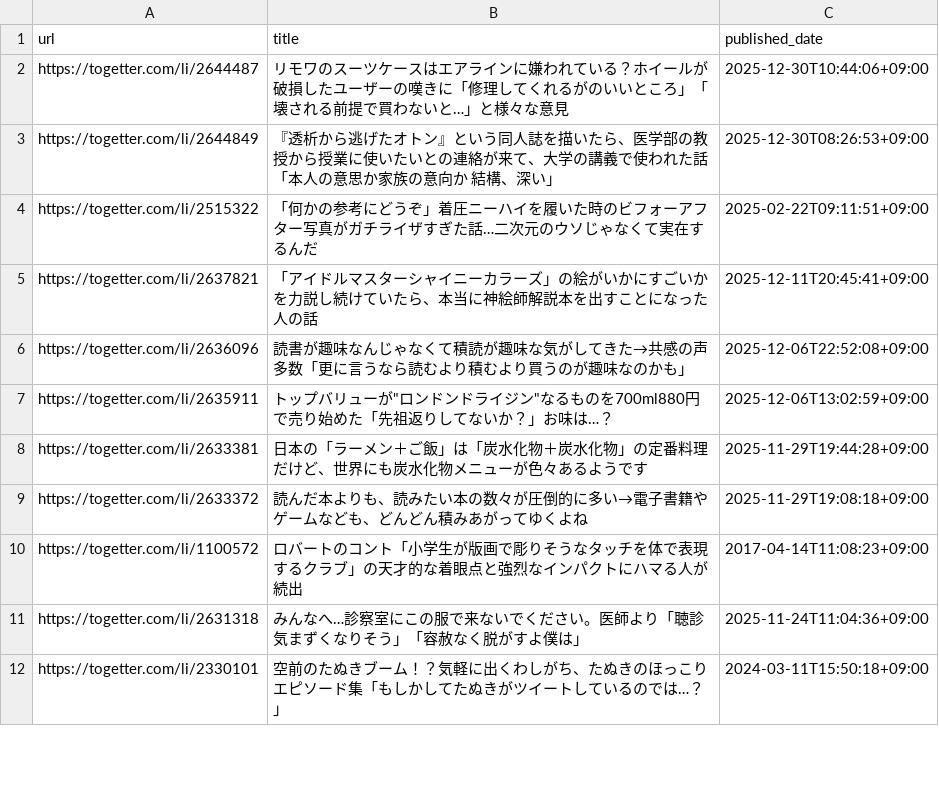
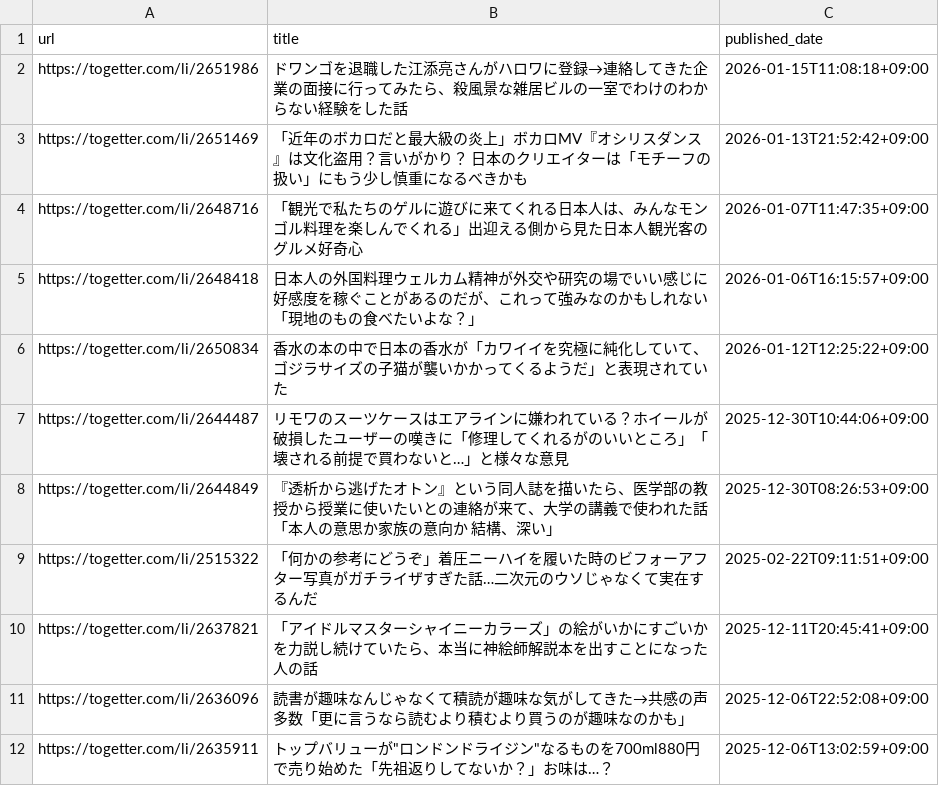
Before and after one commit to stepney141/favs, a CSV file: togetter/togetter_favorites.csv, drawn as a sheet; only a part is shown; the shorter side is filled out with more unchanged rows.

```diff
--- a/togetter/togetter_favorites.csv
+++ b/togetter/togetter_favorites.csv
@@ -1,2 +1,7 @@
 url,title,published_date
+https://togetter.com/li/2651986,ドワンゴを退職した江添亮さんがハロワに登録→連絡してきた企業の面接に行ってみたら、殺風景な雑居ビルの一室でわけのわからない経験をした話,2026-01-15T11:08:18+09:00
+https://togetter.com/li/2651469,「近年のボカロだと最大級の炎上」ボカロMV『オシリスダンス』は文化盗用？言いがかり？ 日本のクリエイターは「モチーフの扱い」にもう少し慎重になるべきかも,2026-01-13T21:52:42+09:00
+https://togetter.com/li/2648716,「観光で私たちのゲルに遊びに来てくれる日本人は、みんなモンゴル料理を楽しんでくれる」出迎える側から見た日本人観光客のグルメ好奇心,2026-01-07T11:47:35+09:00
+https://togetter.com/li/2648418,日本人の外国料理ウェルカム精神が外交や研究の場でいい感じに好感度を稼ぐことがあるのだが、これって強みなのかもしれない「現地のもの食べたいよな？」,2026-01-06T16:15:57+09:00
+https://togetter.com/li/2650834,香水の本の中で日本の香水が「カワイイを究極に純化していて、ゴジラサイズの子猫が襲いかかってくるようだ」と表現されていた,2026-01-12T12:25:22+09:00
 https://togetter.com/li/2644487,リモワのスーツケースはエアラインに嫌われている？ホイールが破損したユーザーの嘆きに「修理してくれるがのいいところ」「壊される前提で買わないと…」と様々な意見,2025-12-30T10:44:06+09:00
```
Also changed, not shown: boundhub/boundhub_faved_movies.csv, boundhub/boundhub_tags.csv, 9 other files.
